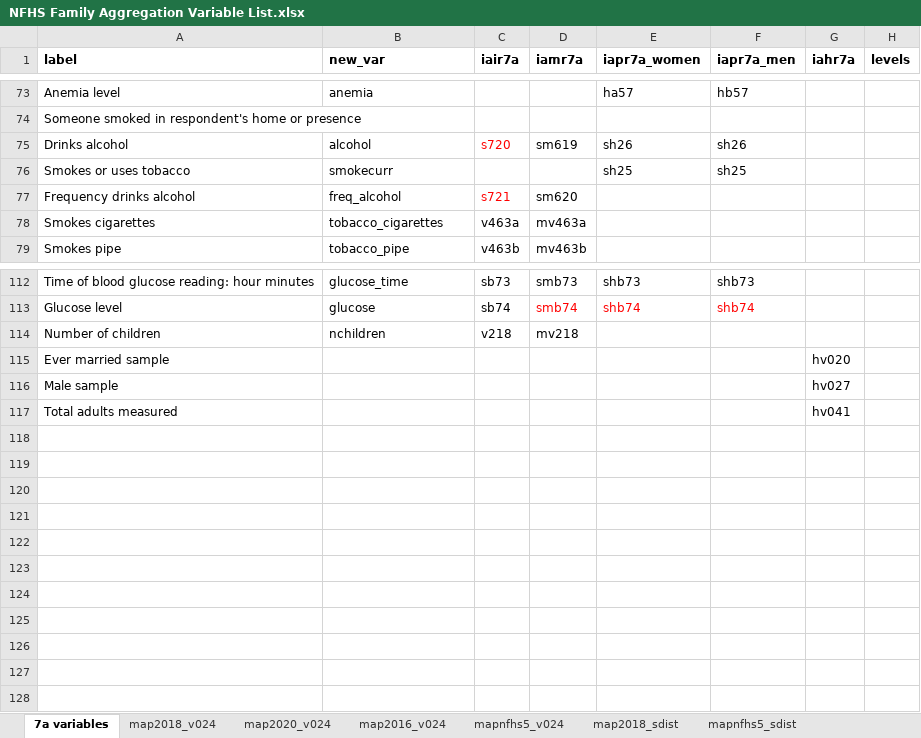
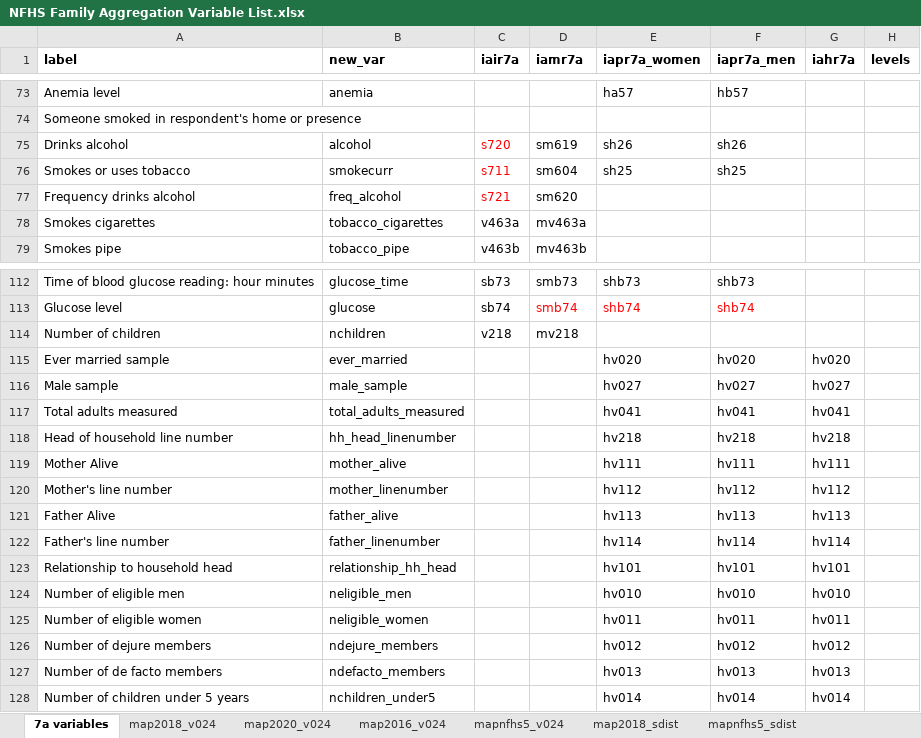
Before and after one commit to jvargh7/nfhs_family_aggregation, an Excel workbook: data/NFHS Family Aggregation Variable List.xlsx, sheet 7a variables, drawn as a sheet; only a part is shown, gaps mark what is left out; values as stored, in another font and other column widths than the file's, no borders; conditional formats not drawn; the diff names each change by its address in the sheet, - before the commit and + after, or states it on an @@ line.

```diff
--- a/data/NFHS Family Aggregation Variable List.xlsx (sheet 7a variables)
+++ b/data/NFHS Family Aggregation Variable List.xlsx (sheet 7a variables)
-C76 (iair7a): (empty)
+C76 (iair7a): s711
-D76 (iamr7a): (empty)
+D76 (iamr7a): sm604
-B115 (new_var): (empty)
+B115 (new_var): ever_married
-E115 (iapr7a_women): (empty)
+E115 (iapr7a_women): hv020
-F115 (iapr7a_men): (empty)
+F115 (iapr7a_men): hv020
-B116 (new_var): (empty)
+B116 (new_var): male_sample
-E116 (iapr7a_women): (empty)
+E116 (iapr7a_women): hv027
-F116 (iapr7a_men): (empty)
+F116 (iapr7a_men): hv027
-B117 (new_var): (empty)
+B117 (new_var): total_adults_measured
-E117 (iapr7a_women): (empty)
+E117 (iapr7a_women): hv041
-F117 (iapr7a_men): (empty)
+F117 (iapr7a_men): hv041
+row 118: Head of household line number | hh_head_linenumber |  |  | hv218 | hv218 | hv218
+row 119: Mother Alive | mother_alive |  |  | hv111 | hv111 | hv111
+row 120: Mother's line number | mother_linenumber |  |  | hv112 | hv112 | hv112
+row 121: Father Alive | father_alive |  |  | hv113 | hv113 | hv113
+row 122: Father's line number | father_linenumber |  |  | hv114 | hv114 | hv114
+row 123: Relationship to household head | relationship_hh_head |  |  | hv101 | hv101 | hv101
+row 124: Number of eligible men | neligible_men |  |  | hv010 | hv010 | hv010
+row 125: Number of eligible women | neligible_women |  |  | hv011 | hv011 | hv011
+row 126: Number of dejure members | ndejure_members |  |  | hv012 | hv012 | hv012
+row 127: Number of de facto members | ndefacto_members |  |  | hv013 | hv013 | hv013
+row 128: Number of children under 5 years | nchildren_under5 |  |  | hv014 | hv014 | hv014
```
Also changed, not shown: 10 other files.
